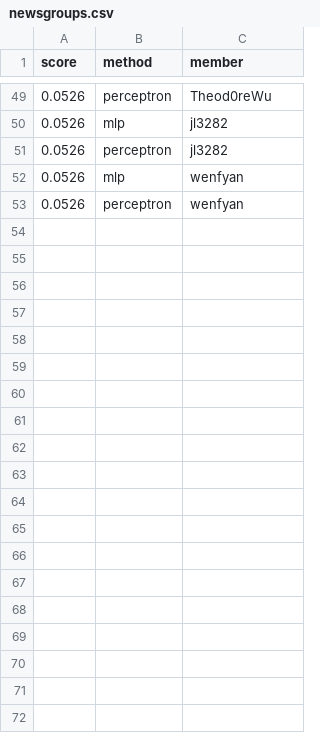
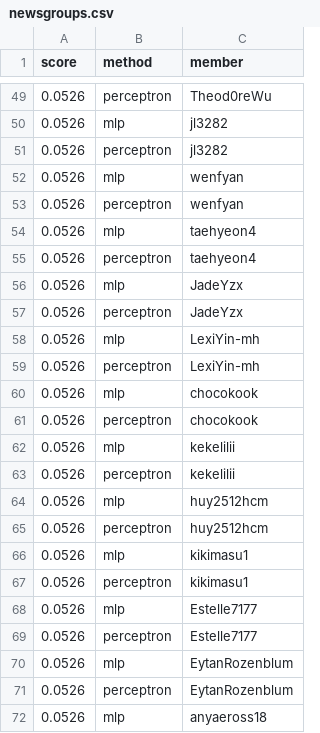
Before and after one commit to cornell-cs5740-sp25/leaderboards, a CSV file: a1/newsgroups.csv, drawn as a sheet; only a part is shown, gaps mark what is left out; the diff covers the shown part only; the diff names each change by its address in the sheet, - before the commit and + after, or states it on an @@ line.

Commit message:
Leaderboard Update

```diff
--- a/a1/newsgroups.csv
+++ b/a1/newsgroups.csv
+row 54: 0.0526 | mlp | taehyeon4
+row 55: 0.0526 | perceptron | taehyeon4
+row 56: 0.0526 | mlp | JadeYzx
+row 57: 0.0526 | perceptron | JadeYzx
+row 58: 0.0526 | mlp | LexiYin-mh
+row 59: 0.0526 | perceptron | LexiYin-mh
+row 60: 0.0526 | mlp | chocokook
+row 61: 0.0526 | perceptron | chocokook
+row 62: 0.0526 | mlp | kekelilii
+row 63: 0.0526 | perceptron | kekelilii
+row 64: 0.0526 | mlp | huy2512hcm
+row 65: 0.0526 | perceptron | huy2512hcm
+row 66: 0.0526 | mlp | kikimasu1
+row 67: 0.0526 | perceptron | kikimasu1
+row 68: 0.0526 | mlp | Estelle7177
+row 69: 0.0526 | perceptron | Estelle7177
+row 70: 0.0526 | mlp | EytanRozenblum
+row 71: 0.0526 | perceptron | EytanRozenblum
+row 72: 0.0526 | mlp | anyaeross18
```
Also changed, not shown: 19 added rows and 11 moved rows elsewhere in this file.
